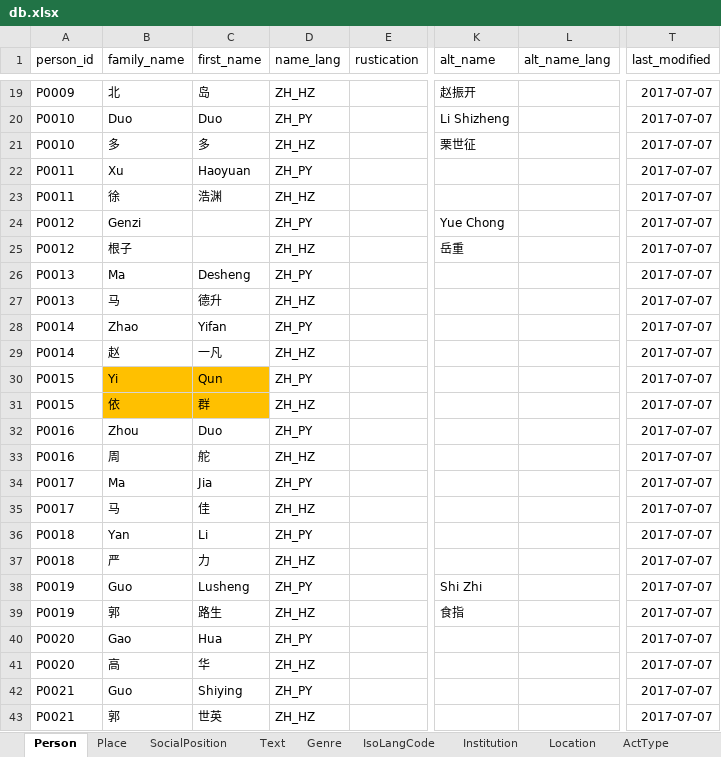
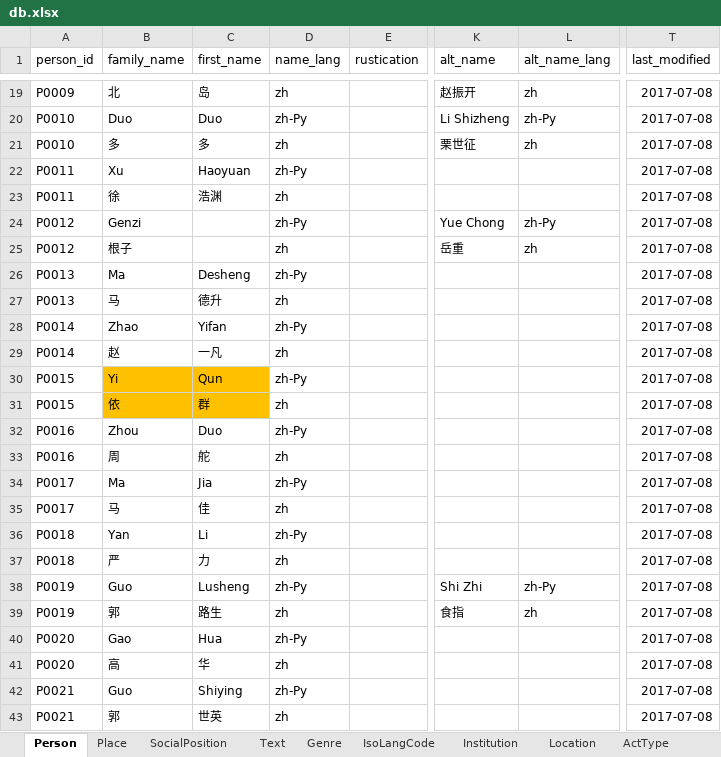
Before and after one commit to readchina/ReadAct, an Excel workbook: SRC/db.xlsx, sheet Person, drawn as a sheet; only a part is shown, gaps mark what is left out; values as stored, in another font and other column widths than the file's, no borders; the diff covers the shown part only; the diff names each change by its address in the sheet, - before the commit and + after, or states it on an @@ line.

```diff
--- a/SRC/db.xlsx (sheet Person)
+++ b/SRC/db.xlsx (sheet Person)
-D19 (name_lang): ZH_HZ
+D19 (name_lang): zh
-L19 (alt_name_lang): (empty)
+L19 (alt_name_lang): zh
-T19:T43 (last_modified): 2017-07-07
+T19:T43 (last_modified): 2017-07-08
-D20 (name_lang): ZH_PY
+D20 (name_lang): zh-Py
-L20 (alt_name_lang): (empty)
+L20 (alt_name_lang): zh-Py
-D21 (name_lang): ZH_HZ
+D21 (name_lang): zh
-L21 (alt_name_lang): (empty)
+L21 (alt_name_lang): zh
-D22 (name_lang): ZH_PY
+D22 (name_lang): zh-Py
-D23 (name_lang): ZH_HZ
+D23 (name_lang): zh
-D24 (name_lang): ZH_PY
+D24 (name_lang): zh-Py
-L24 (alt_name_lang): (empty)
+L24 (alt_name_lang): zh-Py
-D25 (name_lang): ZH_HZ
+D25 (name_lang): zh
-L25 (alt_name_lang): (empty)
+L25 (alt_name_lang): zh
-D26 (name_lang): ZH_PY
+D26 (name_lang): zh-Py
-D27 (name_lang): ZH_HZ
+D27 (name_lang): zh
-D28 (name_lang): ZH_PY
+D28 (name_lang): zh-Py
-D29 (name_lang): ZH_HZ
+D29 (name_lang): zh
-D30 (name_lang): ZH_PY
+D30 (name_lang): zh-Py
-D31 (name_lang): ZH_HZ
+D31 (name_lang): zh
-D32 (name_lang): ZH_PY
+D32 (name_lang): zh-Py
-D33 (name_lang): ZH_HZ
+D33 (name_lang): zh
-D34 (name_lang): ZH_PY
+D34 (name_lang): zh-Py
-D35 (name_lang): ZH_HZ
+D35 (name_lang): zh
-D36 (name_lang): ZH_PY
+D36 (name_lang): zh-Py
-D37 (name_lang): ZH_HZ
+D37 (name_lang): zh
-D38 (name_lang): ZH_PY
+D38 (name_lang): zh-Py
-L38 (alt_name_lang): (empty)
+L38 (alt_name_lang): zh-Py
-D39 (name_lang): ZH_HZ
+D39 (name_lang): zh
-L39 (alt_name_lang): (empty)
+L39 (alt_name_lang): zh
-D40 (name_lang): ZH_PY
+D40 (name_lang): zh-Py
-D41 (name_lang): ZH_HZ
+D41 (name_lang): zh
-D42 (name_lang): ZH_PY
+D42 (name_lang): zh-Py
-D43 (name_lang): ZH_HZ
+D43 (name_lang): zh
```
Also changed, not shown: 1 added row, 1 removed row, 277 edited cells and cell formats elsewhere in this sheet, sheet IsoLangCode, sheet Place, sheet SocialPosition, sheet Text, sheet Genre.
